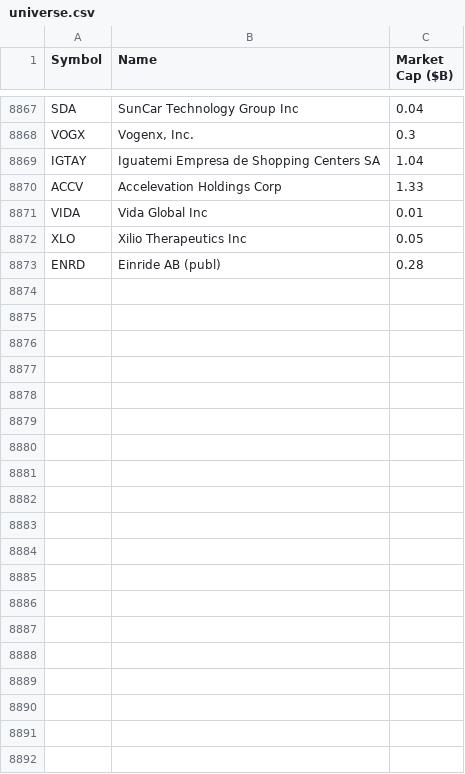
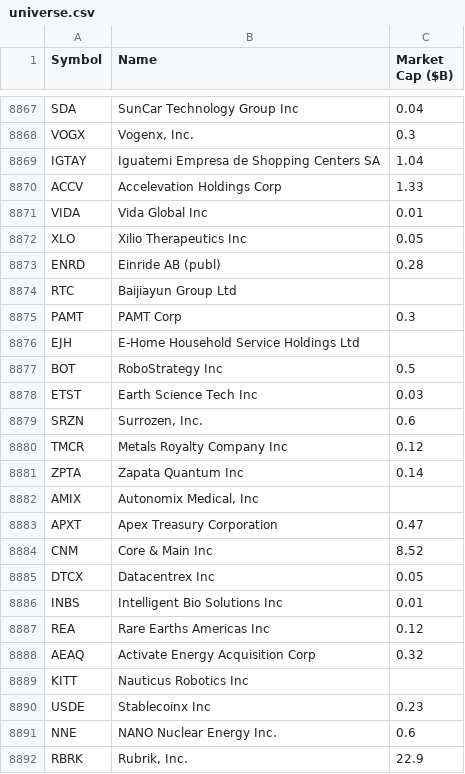
Before and after one commit to neelbarve/closewatchmarket, a CSV file: data/universe.csv, drawn as a sheet; only a part is shown, gaps mark what is left out.

```diff
--- a/data/universe.csv
+++ b/data/universe.csv
@@ -8873 +8873,20 @@ XLO,Xilio Therapeutics Inc,0.05
 ENRD,Einride AB (publ),0.28
+RTC,Baijiayun Group Ltd,
+PAMT,PAMT Corp,0.3
+EJH,E-Home Household Service Holdings Ltd,
+BOT,RoboStrategy Inc,0.5
+ETST,Earth Science Tech Inc,0.03
+SRZN,"Surrozen, Inc.",0.6
+TMCR,Metals Royalty Company Inc,0.12
+ZPTA,Zapata Quantum Inc,0.14
+AMIX,"Autonomix Medical, Inc",
+APXT,Apex Treasury Corporation,0.47
+CNM,Core & Main Inc,8.52
+DTCX,Datacentrex Inc,0.05
+INBS,Intelligent Bio Solutions Inc,0.01
+REA,Rare Earths Americas Inc,0.12
+AEAQ,Activate Energy Acquisition Corp,0.32
+KITT,Nauticus Robotics Inc,
+USDE,Stablecoinx Inc,0.23
+NNE,NANO Nuclear Energy Inc.,0.6
+RBRK,"Rubrik, Inc.",22.9
```
Also changed, not shown: data/calendar.csv, output/earnings_oct_nov_2026.csv, 1 other file.
